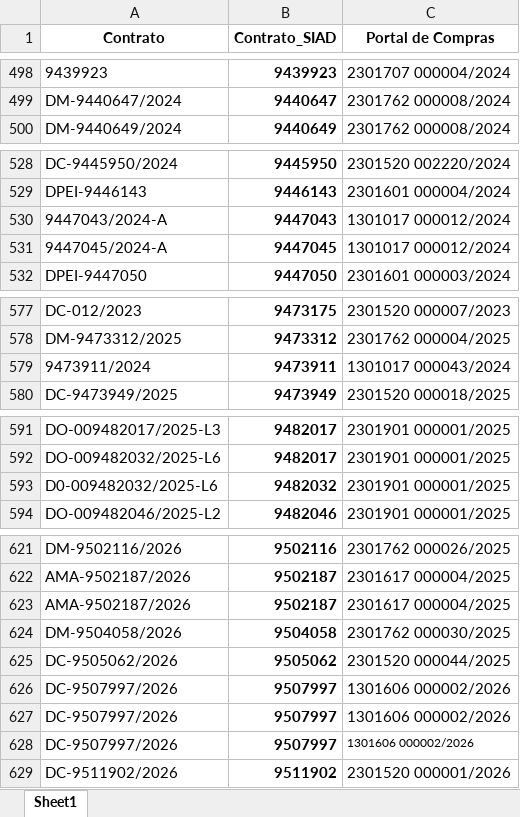
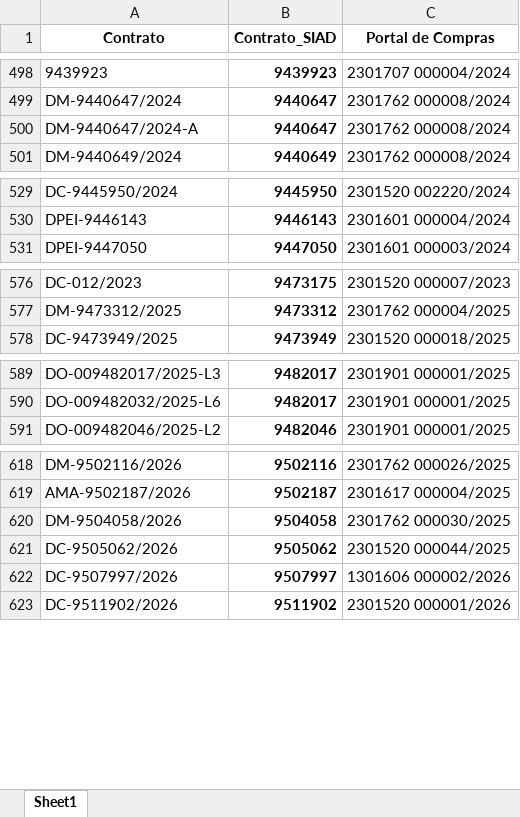
Before and after one commit to transparencia-mg/portal_obras, an Excel workbook: de_para.xlsx, sheet Sheet1, drawn as a sheet; only a part is shown, gaps mark what is left out; values as stored, in another font and other column widths than the file's, no borders; removed rows and columns are numbered as before the commit, all else as after; the diff covers the shown part only; the diff names each change by its address in the sheet, - before the commit and + after, or states it on an @@ line.

```diff
--- a/de_para.xlsx (sheet Sheet1)
+++ b/de_para.xlsx (sheet Sheet1)
+row 500: DM-9440647/2024-A | 9440647 | 2301762 000008/2024
-row 530: 9447043/2024-A | 9447043 | 1301017 000012/2024
-row 531: 9447045/2024-A | 9447045 | 1301017 000012/2024
-row 579: 9473911/2024 | 9473911 | 1301017 000043/2024
-row 593: D0-009482032/2025-L6 | 9482032 | 2301901 000001/2025
-row 623: AMA-9502187/2026 | 9502187 | 2301617 000004/2025
-row 626: DC-9507997/2026 | 9507997 | 1301606 000002/2026
-row 627: DC-9507997/2026 | 9507997 | 1301606 000002/2026
@@ C622 text size: larger @@
```
Also changed, not shown: 1 added row elsewhere in this sheet, upload/Obras_Contratos.xlsx, upload/contratos.xlsx, 6 other files.
